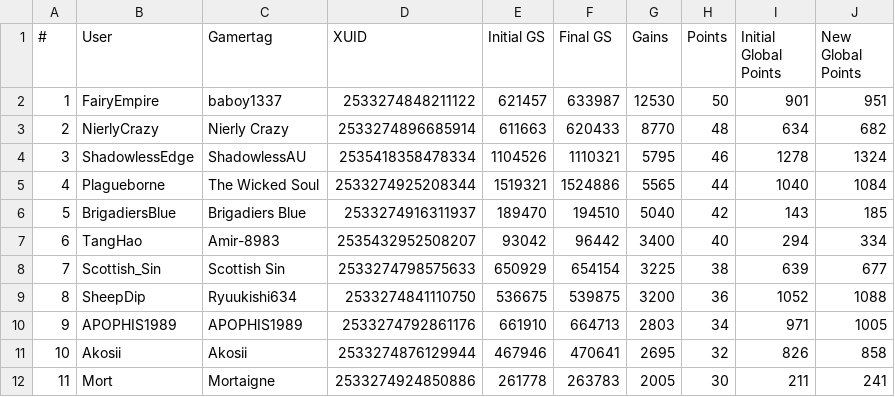
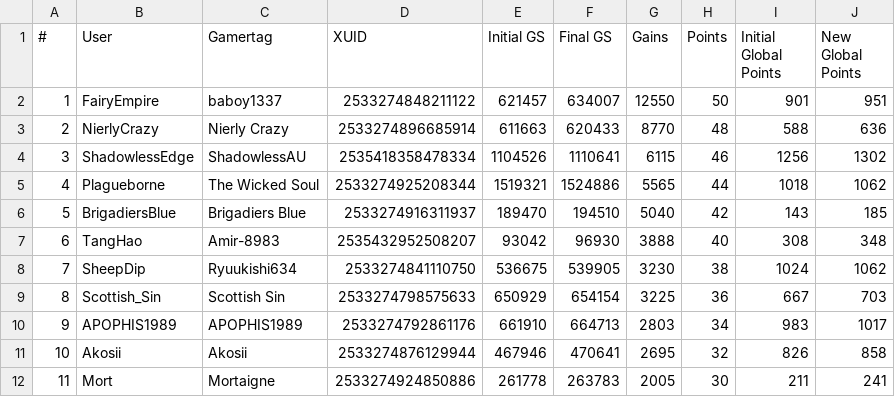
Before and after one commit to nullicw/xboxera-leaderboard, a CSV file: docs/scores/2025-05/month.csv, drawn as a sheet; only a part is shown; the diff covers the shown part only.

Commit message:
fix: rerun with correct monthly game

```diff
--- a/docs/scores/2025-05/month.csv
+++ b/docs/scores/2025-05/month.csv
@@ -1,11 +1,11 @@
 #;User;Gamertag;XUID;Initial GS;Final GS;Gains;Points;Initial Global Points;New Global Points
-1;FairyEmpire;baboy1337;2533274848211122;621457;633987;12530;50;901;951
-2;NierlyCrazy;Nierly Crazy;2533274896685914;611663;620433;8770;48;634;682
-3;ShadowlessEdge;ShadowlessAU;2535418358478334;1104526;1110321;5795;46;1278;1324
-4;Plagueborne;The Wicked Soul;2533274925208344;1519321;1524886;5565;44;1040;1084
+1;FairyEmpire;baboy1337;2533274848211122;621457;634007;12550;50;901;951
+2;NierlyCrazy;Nierly Crazy;2533274896685914;611663;620433;8770;48;588;636
+3;ShadowlessEdge;ShadowlessAU;2535418358478334;1104526;1110641;6115;46;1256;1302
+4;Plagueborne;The Wicked Soul;2533274925208344;1519321;1524886;5565;44;1018;1062
 5;BrigadiersBlue;Brigadiers Blue;2533274916311937;189470;194510;5040;42;143;185
-6;TangHao;Amir-8983;2535432952508207;93042;96442;3400;40;294;334
-7;Scottish_Sin;Scottish Sin;2533274798575633;650929;654154;3225;38;639;677
-8;SheepDip;Ryuukishi634;2533274841110750;536675;539875;3200;36;1052;1088
-9;APOPHIS1989;APOPHIS1989;2533274792861176;661910;664713;2803;34;971;1005
+6;TangHao;Amir-8983;2535432952508207;93042;96930;3888;40;308;348
+7;SheepDip;Ryuukishi634;2533274841110750;536675;539905;3230;38;1024;1062
+8;Scottish_Sin;Scottish Sin;2533274798575633;650929;654154;3225;36;667;703
+9;APOPHIS1989;APOPHIS1989;2533274792861176;661910;664713;2803;34;983;1017
 10;Akosii;Akosii;2533274876129944;467946;470641;2695;32;826;858
```
Also changed, not shown: 40 edited cells elsewhere in this file, 6 other files.
